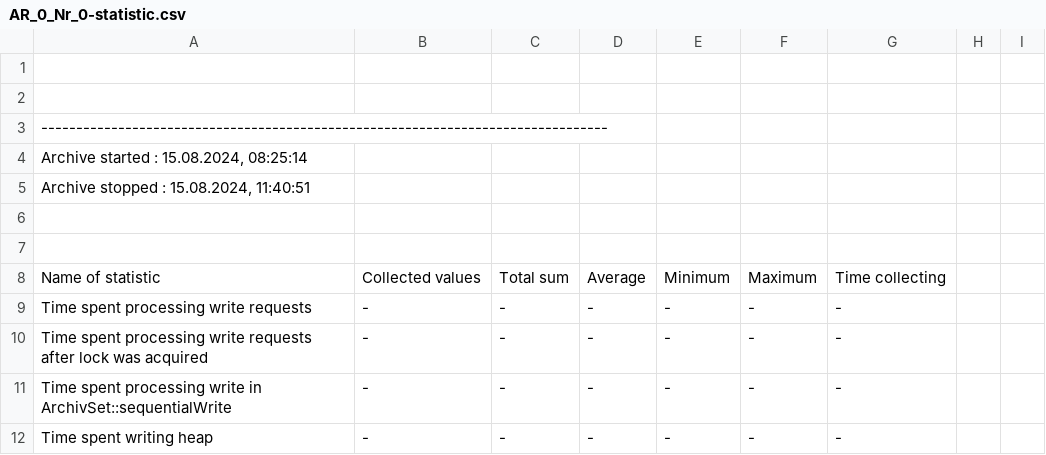
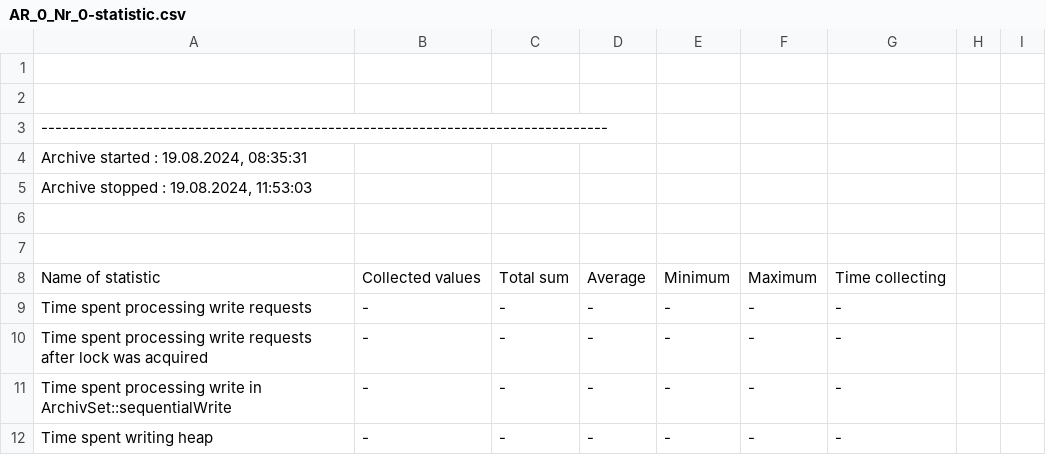
Before and after one commit to VlasovDmitriy/TrafficLight, a CSV file: ximerixx/SCADA/SvetaForeV3.0-X-fork_fork/db/wincc_oa/VA_0000/AR_0_Nr_0-statistic.csv, drawn as a sheet; only a part is shown.

Commit message:
scada update ( all workin)

```diff
--- a/ximerixx/SCADA/SvetaForeV3.0-X-fork_fork/db/wincc_oa/VA_0000/AR_0_Nr_0-statistic.csv
+++ b/ximerixx/SCADA/SvetaForeV3.0-X-fork_fork/db/wincc_oa/VA_0000/AR_0_Nr_0-statistic.csv
@@ -3,4 +3,4 @@
 ---------------------------------------------------------------------------------
-Archive started : 15.08.2024, 08:25:14
-Archive stopped : 15.08.2024, 11:40:51
+Archive started : 19.08.2024, 08:35:31
+Archive stopped : 19.08.2024, 11:53:03
 
```
Also changed, not shown: ximerixx/SCADA/SvetaForeV3.0-X-fork_fork/db/wincc_oa/VA_0001/AR_1_Nr_1-statistic.csv, ximerixx/SCADA/SvetaForeV3.0-X-fork_fork/db/wincc_oa/VA_0002/AR_2_Nr_2-statistic.csv, 28 other files.
